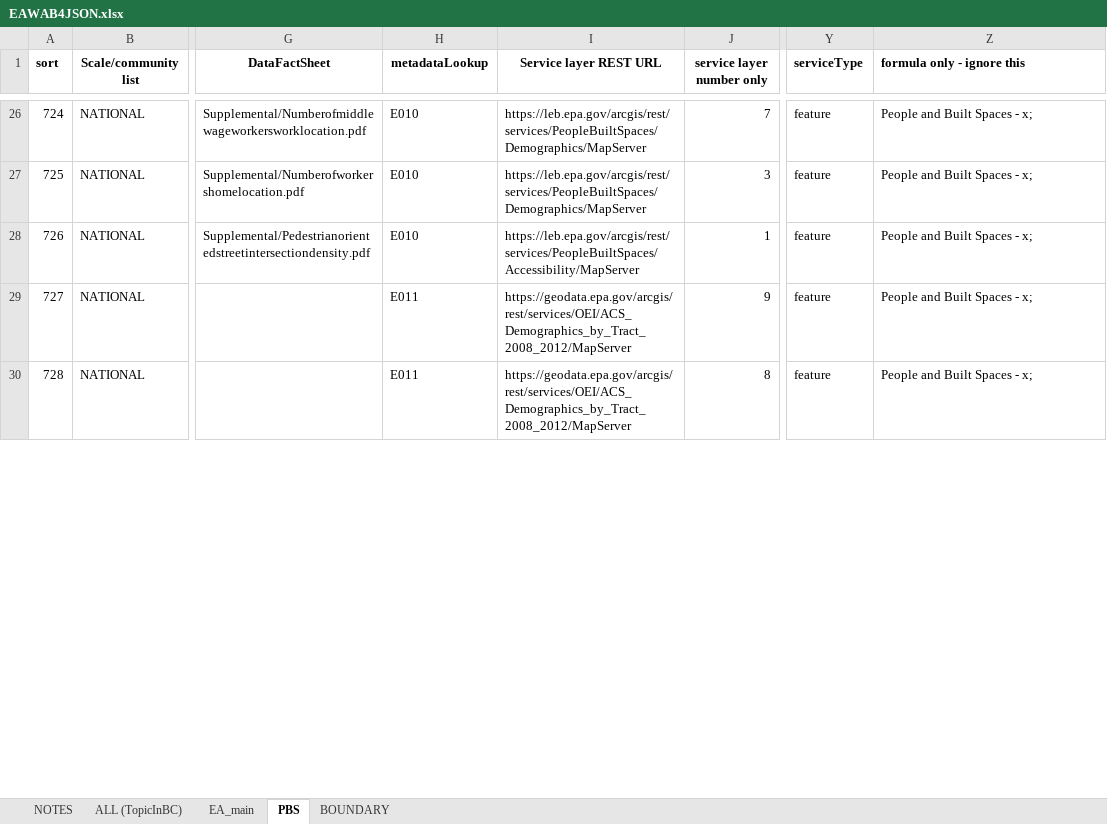
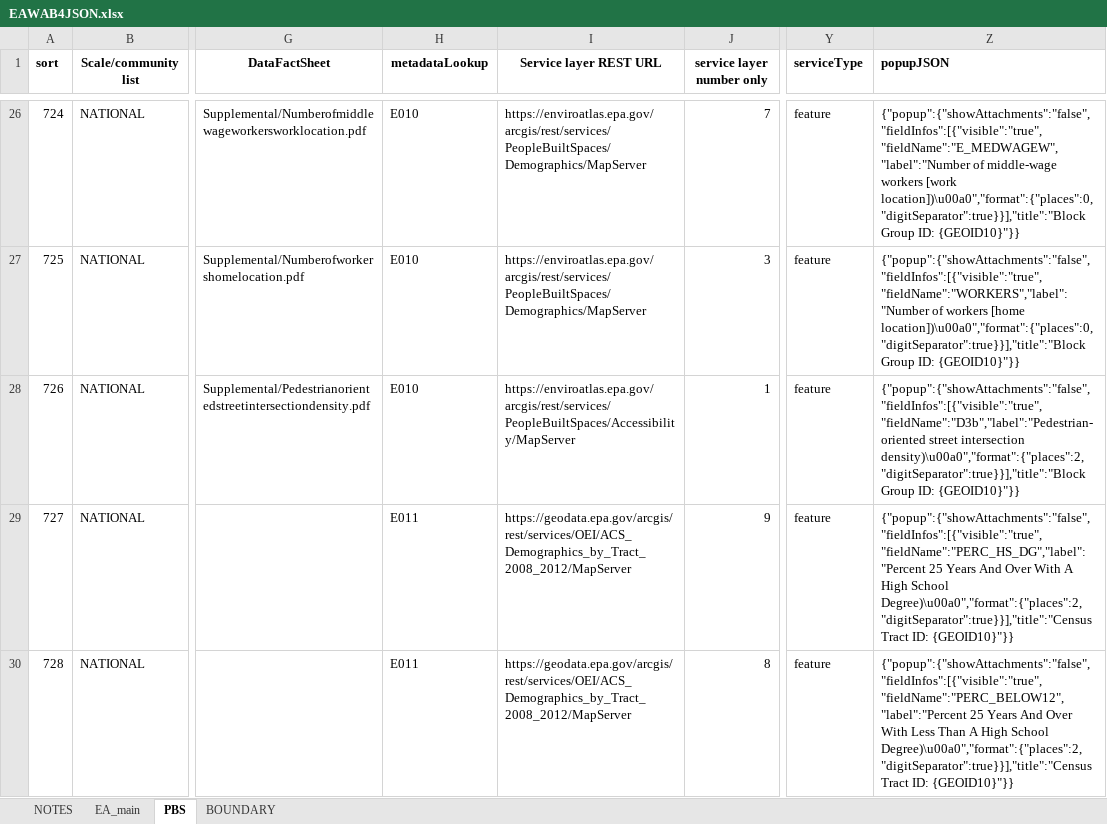
Before and after one commit to USEPA/EnviroAtlas_JSApp, an Excel workbook: scripts/EAWAB4JSON.xlsx, sheet PBS, drawn as a sheet; only a part is shown, gaps mark what is left out; values as stored, in another font and other column widths than the file's, no borders; the diff covers the shown part only; the diff names each change by its address in the sheet, - before the commit and + after, or states it on an @@ line.

```diff
--- a/scripts/EAWAB4JSON.xlsx (sheet PBS)
+++ b/scripts/EAWAB4JSON.xlsx (sheet PBS)
-sheet tab: ALL (TopicInBC)
-Z1: formula only - ignore this
+Z1: popupJSON
-I26:I27 (Service layer REST URL): https://leb.epa.gov/arcgis/rest/services/PeopleBuiltSpaces/Demographics/MapServer
+I26:I27 (Service layer REST URL): https://enviroatlas.epa.gov/arcgis/rest/services/PeopleBuiltSpaces/Demographics/MapServer
-Z26 (popupJSON): People and Built Spaces - x;
+Z26 (popupJSON): {"popup":{"showAttachments":"false","fieldInfos":[{"visible":"true","fieldName":"E_MEDWAGEW","label":"Number of middle-wage workers [work location])\u00a0","format":{"places":0,"digitSeparator":true}}],"title":"Block Group ID: {GEOID10}"}}
-Z27 (popupJSON): People and Built Spaces - x;
+Z27 (popupJSON): {"popup":{"showAttachments":"false","fieldInfos":[{"visible":"true","fieldName":"WORKERS","label":"Number of workers [home location])\u00a0","format":{"places":0,"digitSeparator":true}}],"title":"Block Group ID: {GEOID10}"}}
-I28 (Service layer REST URL): https://leb.epa.gov/arcgis/rest/services/PeopleBuiltSpaces/Accessibility/MapServer
+I28 (Service layer REST URL): https://enviroatlas.epa.gov/arcgis/rest/services/PeopleBuiltSpaces/Accessibility/MapServer
-Z28 (popupJSON): People and Built Spaces - x;
+Z28 (popupJSON): {"popup":{"showAttachments":"false","fieldInfos":[{"visible":"true","fieldName":"D3b","label":"Pedestrian-oriented street intersection density)\u00a0","format":{"places":2,"digitSeparator":true}}],"title":"Block Group ID: {GEOID10}"}}
-Z29 (popupJSON): People and Built Spaces - x;
+Z29 (popupJSON): {"popup":{"showAttachments":"false","fieldInfos":[{"visible":"true","fieldName":"PERC_HS_DG","label":"Percent 25 Years And Over With A High School Degree)\u00a0","format":{"places":2,"digitSeparator":true}}],"title":"Census Tract ID: {GEOID10}"}}
-Z30 (popupJSON): People and Built Spaces - x;
+Z30 (popupJSON): {"popup":{"showAttachments":"false","fieldInfos":[{"visible":"true","fieldName":"PERC_BELOW12","label":"Percent 25 Years And Over With Less Than A High School Degree)\u00a0","format":{"places":2,"digitSeparator":true}}],"title":"Census Tract ID: {GEOID10}"}}
```
Also changed, not shown: other rows of this sheet, sheet EA_main, sheet BOUNDARY, sheet NOTES, 8 other files.
